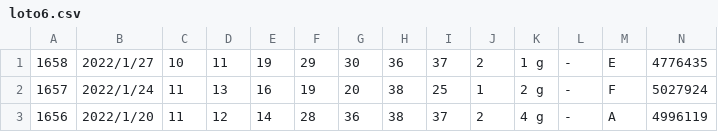
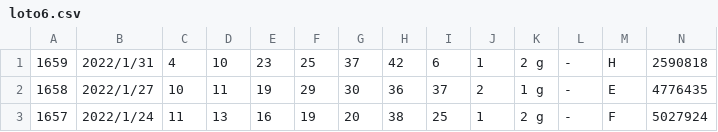
Before and after one commit to vpn62399/memo, a CSV file: loto6.csv, drawn as a sheet; only a part is shown; the shorter side is filled out with more unchanged rows.

```diff
--- a/loto6.csv
+++ b/loto6.csv
@@ -1 +1,2 @@
+1659,2022/1/31,4,10,23,25,37,42,6,1,2 g,-,H,2590818
 1658,2022/1/27,10,11,19,29,30,36,37,2,1 g,-,E,4776435
```
Also changed, not shown: loto6c.csv, 5 other files.
